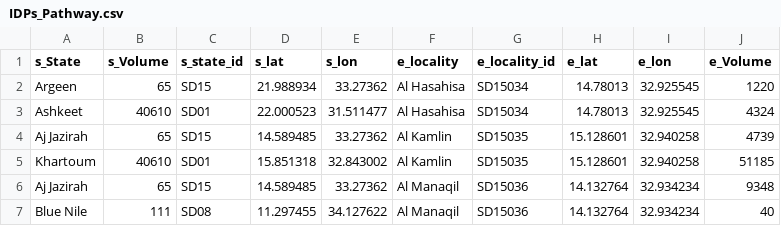
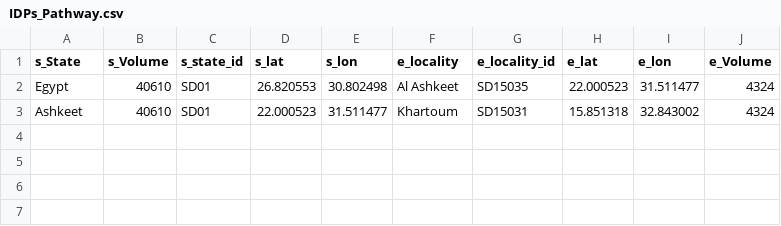
Before and after one commit to OmerOsman3016/CBM, a CSV file: data/IDPs_Pathway.csv, drawn as a sheet.

Commit message:
Update IDPs_Pathway.csv

```diff
--- a/data/IDPs_Pathway.csv
+++ b/data/IDPs_Pathway.csv
@@ -1,7 +1,3 @@
 s_State,s_Volume,s_state_id,s_lat,s_lon,e_locality,e_locality_id,e_lat,e_lon,e_Volume
-Argeen,65,SD15,21.988934,33.27362,Al Hasahisa,SD15034,14.78013,32.925545,1220
-Ashkeet,40610,SD01,22.000523,31.511477,Al Hasahisa,SD15034,14.78013,32.925545,4324
-Aj Jazirah,65,SD15,14.589485,33.27362,Al Kamlin,SD15035,15.128601,32.940258,4739
-Khartoum,40610,SD01,15.851318,32.843002,Al Kamlin,SD15035,15.128601,32.940258,51185
-Aj Jazirah,65,SD15,14.589485,33.27362,Al Manaqil,SD15036,14.132764,32.934234,9348
-Blue Nile,111,SD08,11.297455,34.127622,Al Manaqil,SD15036,14.132764,32.934234,40
+Egypt,40610,SD01,26.820553,30.802498,Al Ashkeet,SD15035,22.000523,31.511477,4324
+Ashkeet,40610,SD01,22.000523,31.511477,Khartoum,SD15031,15.851318,32.843002,4324
```
